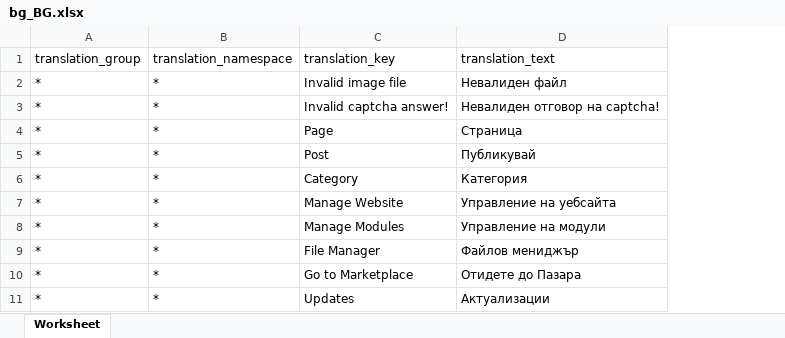
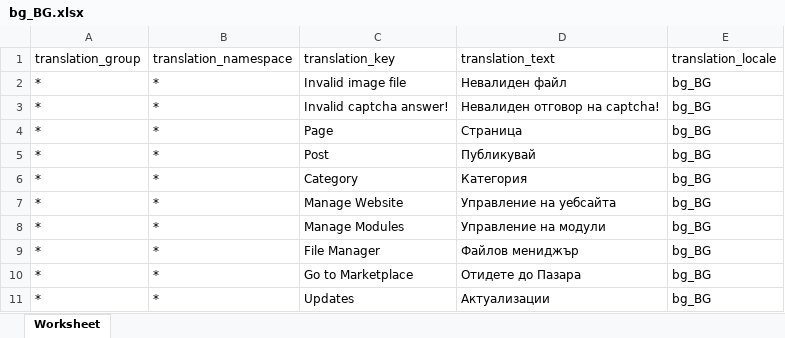
Before and after one commit to microweber/microweber, an Excel workbook: src/MicroweberPackages/Translation/resources/lang_xlsx/bg_BG.xlsx, sheet Worksheet, drawn as a sheet; only a part is shown; values as stored, in another font and other column widths than the file's, no borders; the diff names each change by its address in the sheet, - before the commit and + after, or states it on an @@ line.

Commit message:
update lang

```diff
--- a/src/MicroweberPackages/Translation/resources/lang_xlsx/bg_BG.xlsx (sheet Worksheet)
+++ b/src/MicroweberPackages/Translation/resources/lang_xlsx/bg_BG.xlsx (sheet Worksheet)
+column E (translation_locale), rows 2-11: all bg_BG
```
